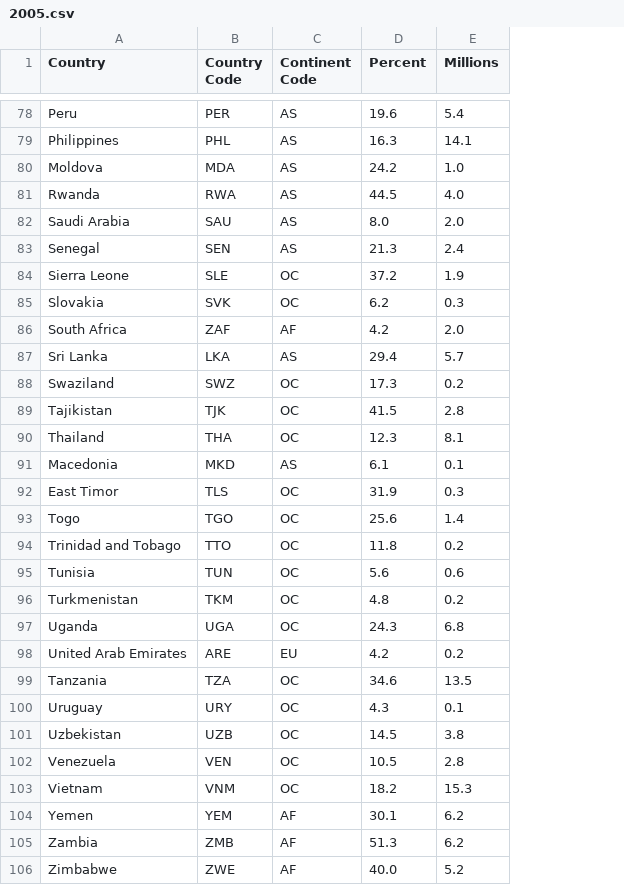
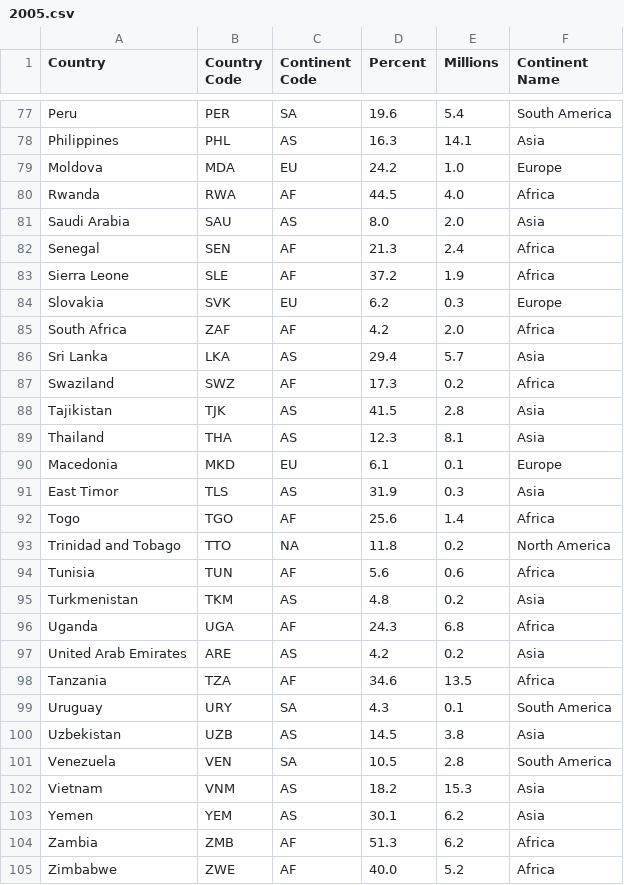
Before and after one commit to haydnbannister/SWEN422A2-World-Hunger, a CSV file: data/2005.csv, drawn as a sheet; only a part is shown, gaps mark what is left out; addresses are those after the commit; the diff covers the shown part only; the diff names each change by its address in the sheet, - before the commit and + after, or states it on an @@ line.

```diff
--- a/data/2005.csv
+++ b/data/2005.csv
+column F (Continent Name), rows 77-105: South America | Asia | Europe | Africa | Asia | Africa | Africa | Europe | Africa | Asia | Africa | Asia | Asia | Europe | Asia | Africa | North America | Africa | Asia | Africa | Asia | Africa | South America | Asia | South America | Asia | Asia | Africa | Africa
-C77 (Continent Code): AS
+C77 (Continent Code): SA
-C79 (Continent Code): AS
+C79 (Continent Code): EU
-C80 (Continent Code): AS
+C80 (Continent Code): AF
-C82 (Continent Code): AS
+C82 (Continent Code): AF
-C83 (Continent Code): OC
+C83 (Continent Code): AF
-C84 (Continent Code): OC
+C84 (Continent Code): EU
-C87 (Continent Code): OC
+C87 (Continent Code): AF
-C88:C89 (Continent Code): OC
+C88:C89 (Continent Code): AS
-C90 (Continent Code): AS
+C90 (Continent Code): EU
-C91 (Continent Code): OC
+C91 (Continent Code): AS
-C92 (Continent Code): OC
+C92 (Continent Code): AF
-C93 (Continent Code): OC
+C93 (Continent Code): NA
-C94 (Continent Code): OC
+C94 (Continent Code): AF
-C95 (Continent Code): OC
+C95 (Continent Code): AS
-C96 (Continent Code): OC
+C96 (Continent Code): AF
-C97 (Continent Code): EU
+C97 (Continent Code): AS
-C98 (Continent Code): OC
+C98 (Continent Code): AF
-C99 (Continent Code): OC
+C99 (Continent Code): SA
-C100 (Continent Code): OC
+C100 (Continent Code): AS
-C101 (Continent Code): OC
+C101 (Continent Code): SA
-C102 (Continent Code): OC
+C102 (Continent Code): AS
-C103 (Continent Code): AF
+C103 (Continent Code): AS
```
Also changed, not shown: 1 removed row and 50 edited cells elsewhere in this file, data/2000.csv, data/2001.csv, 15 other files.
